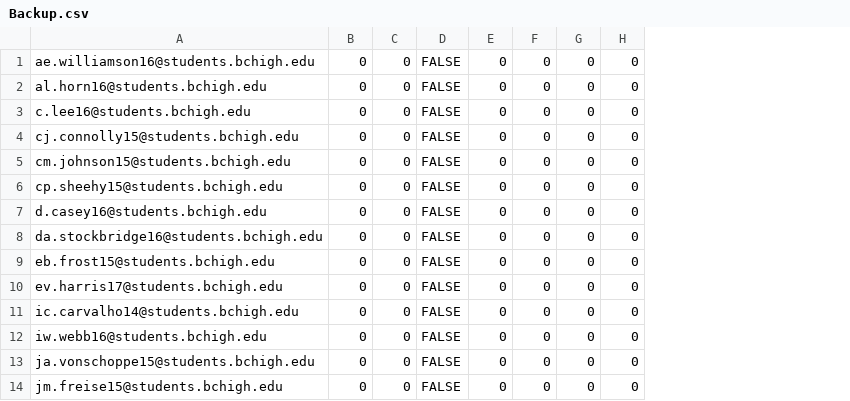
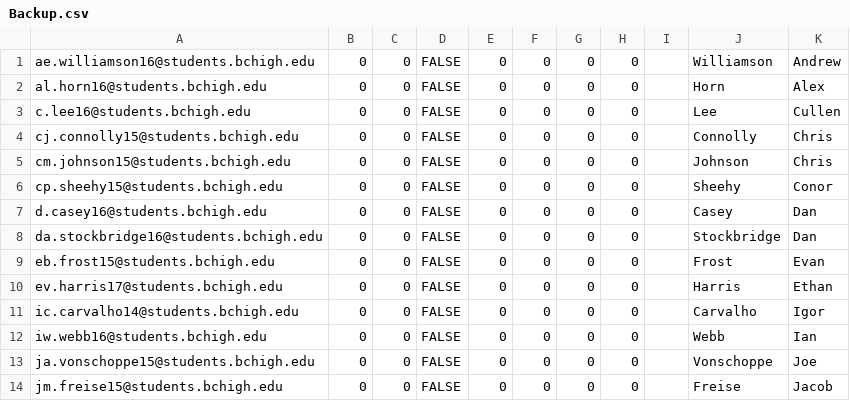
Before and after one commit to prifken/robotics3958, a CSV file: Data/Backup.csv, drawn as a sheet; only a part is shown; the diff names each change by its address in the sheet, - before the commit and + after, or states it on an @@ line.

```diff
--- a/Data/Backup.csv
+++ b/Data/Backup.csv
+column I, empty
+column J, rows 1-14: Williamson | Horn | Lee | Connolly | Johnson | Sheehy | Casey | Stockbridge | Frost | Harris | Carvalho | Webb | Vonschoppe | Freise
+column K, rows 1-14: Andrew | Alex | Cullen | Chris | Chris | Conor | Dan | Dan | Evan | Ethan | Igor | Ian | Joe | Jacob
```
